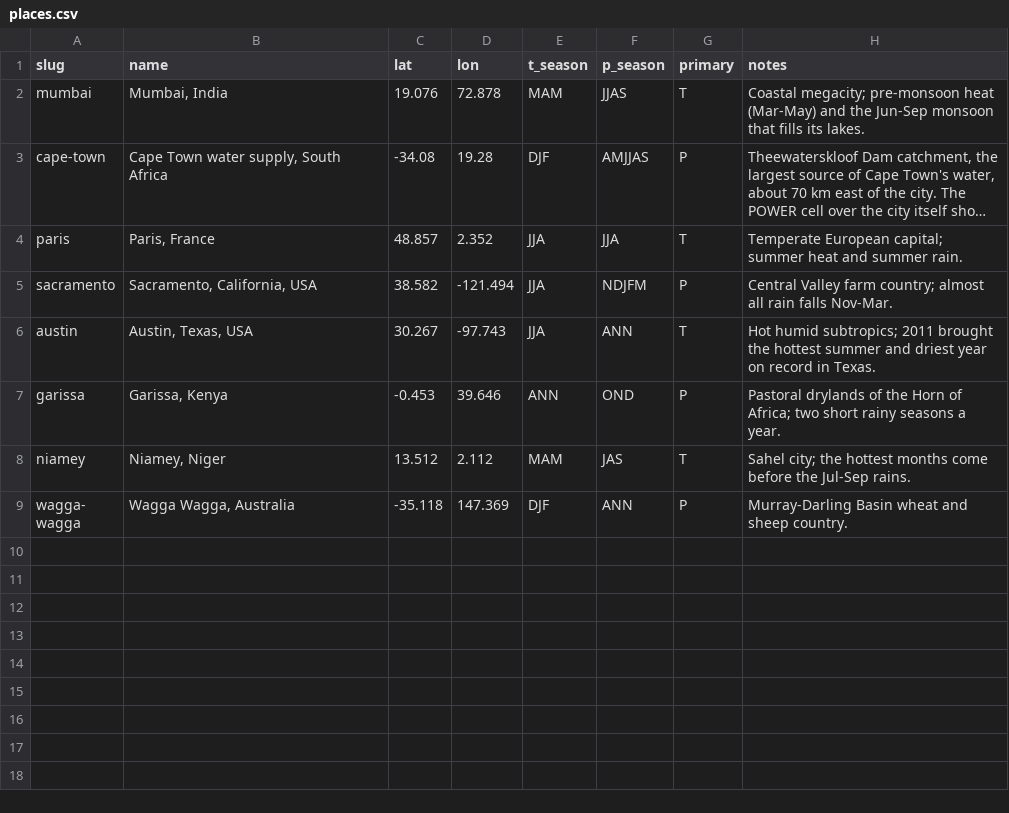
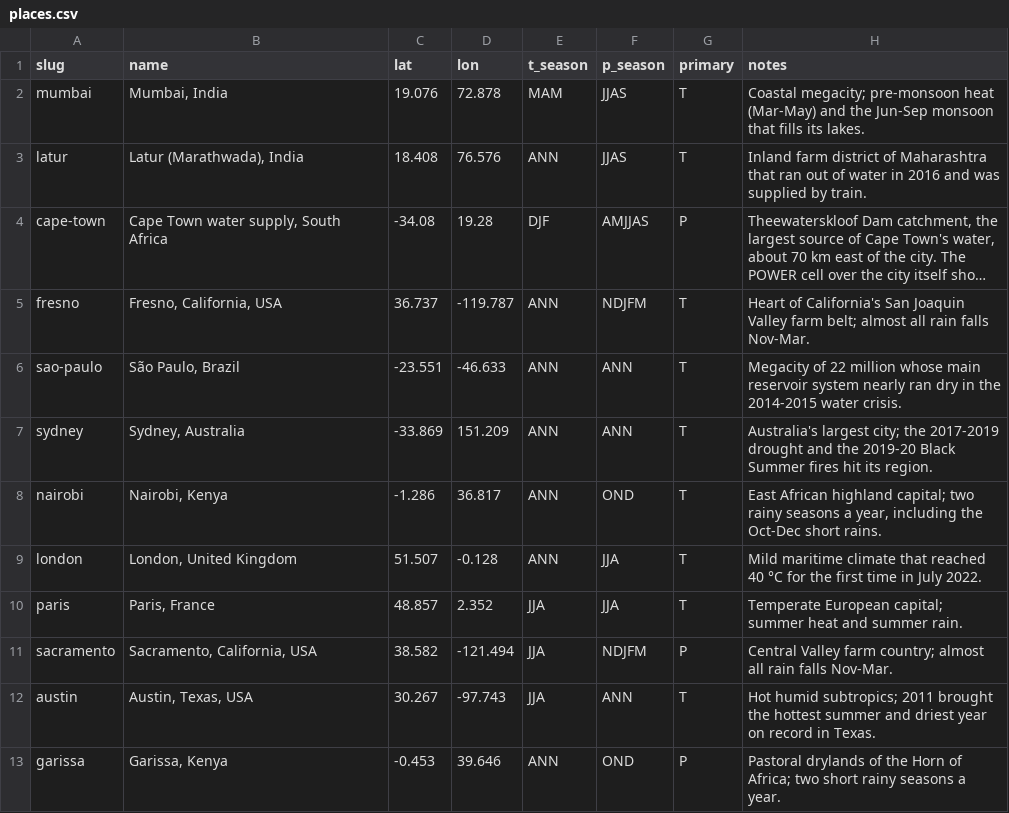
Before and after one commit to propcgamer20-png/cassandra-signal, a CSV file: places.csv, drawn as a sheet; only a part is shown; the shorter side is filled out with more unchanged rows; long unchanged cells end in …; the diff names each change by its address in the sheet, - before the commit and + after, or states it on an @@ line.

Commit message:
Add the demo video's cities, event rarity in backtests, ten-season track record
- Places: Latur, Fresno, São Paulo, Sydney, Nairobi, London join the eight
  existing ones; the demo video's eight come first on the home page.
- Lock Dec 2026 to Feb 2027 forecasts for the six new places.
- Backtests now say how rare the event itself was against 1,000 natural
  histories built only from the data before it (e.g. São Paulo 2014: drier
  than 99.8% of natural years); the live checker shows the same for the
  season after a cut-off.
- Forecast panels show the last ten seasons of the locked forecast's
  season as a hindcast track record.
- 'Annual' replaces 'Calendar year' in wording.

```diff
--- a/places.csv
+++ b/places.csv
+row 3: latur | Latur (Marathwada), India | 18.408 | 76.576 | ANN | JJAS | T | Inland farm district of Maharashtra that ran out of water in 2016 and was supplied by train.
+row 5: fresno | Fresno, California, USA | 36.737 | -119.787 | ANN | NDJFM | T | Heart of California's San Joaquin Valley farm belt; almost all rain falls Nov-Mar.
+row 6: sao-paulo | São Paulo, Brazil | -23.551 | -46.633 | ANN | ANN | T | Megacity of 22 million whose main reservoir system nearly ran dry in the 2014-2015 water crisis.
+row 7: sydney | Sydney, Australia | -33.869 | 151.209 | ANN | ANN | T | Australia's largest city; the 2017-2019 drought and the 2019-20 Black Summer fires hit its region.
+row 8: nairobi | Nairobi, Kenya | -1.286 | 36.817 | ANN | OND | T | East African highland capital; two rainy seasons a year, including the Oct-Dec short rains.
+row 9: london | London, United Kingdom | 51.507 | -0.128 | ANN | JJA | T | Mild maritime climate that reached 40 °C for the first time in July 2022.
```
Also changed, not shown: events.csv, 23 other files.
